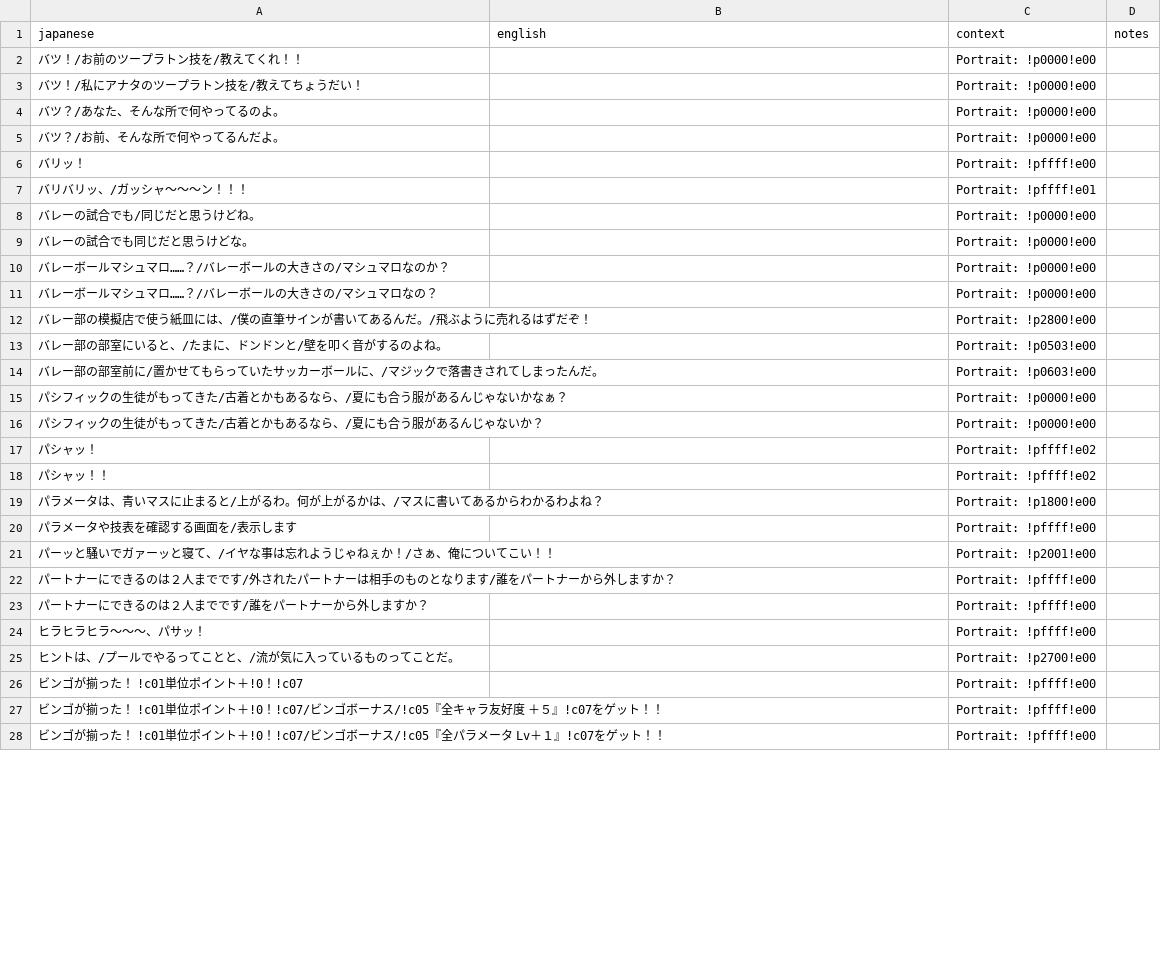
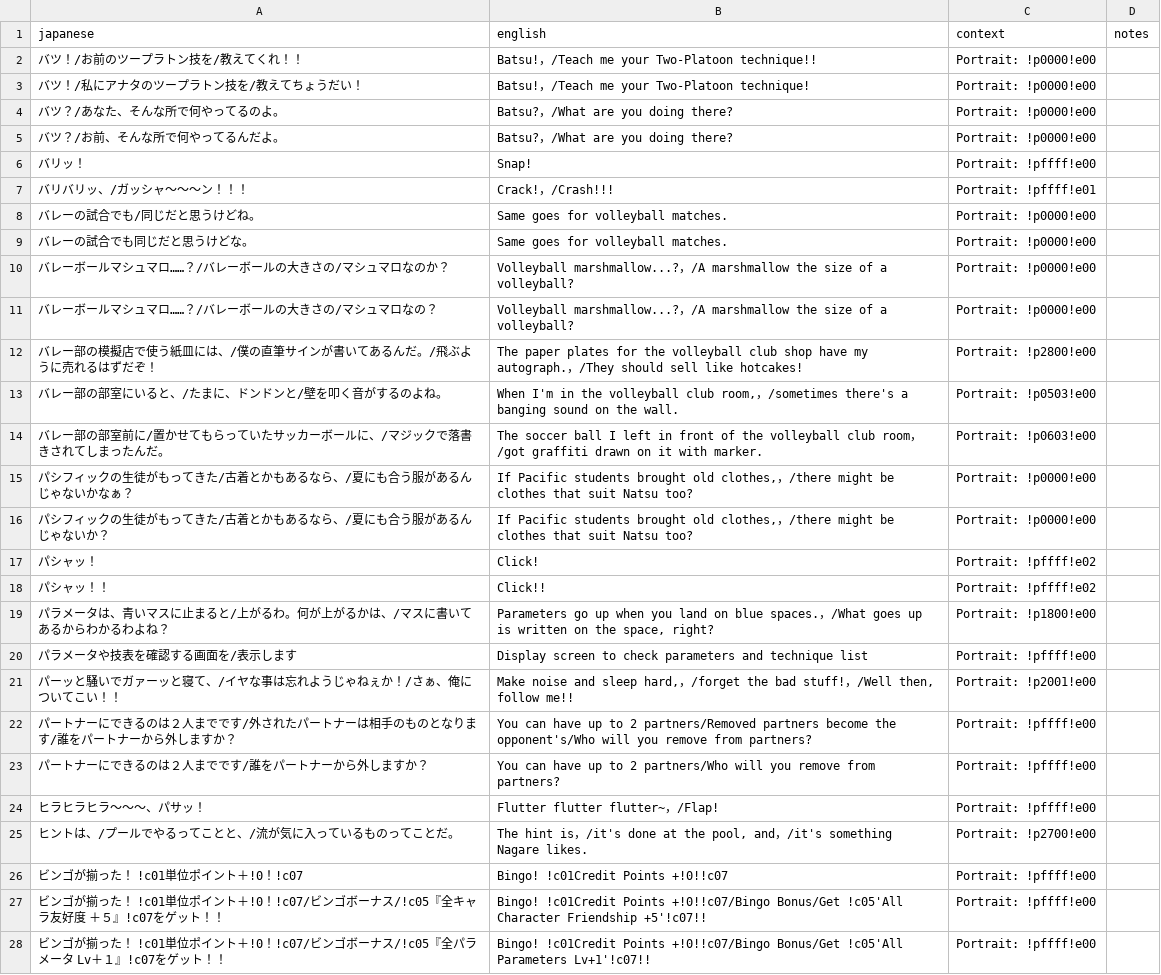
Before and after one commit to billymonks/nekketsu-nikki-eng, a CSV file: translations/mgdata_62_63_batches/mgdata_62_63_batch_050.csv, drawn as a sheet; only a part is shown; the diff covers the shown part only.

```diff
--- a/translations/mgdata_62_63_batches/mgdata_62_63_batch_050.csv
+++ b/translations/mgdata_62_63_batches/mgdata_62_63_batch_050.csv
@@ -1,28 +1,28 @@
 "japanese","english","context","notes"
-"バツ！/お前のツープラトン技を/教えてくれ！！","","Portrait: !p0000!e00",""
-"バツ！/私にアナタのツープラトン技を/教えてちょうだい！","","Portrait: !p0000!e00",""
-"バツ？/あなた、そんな所で何やってるのよ。","","Portrait: !p0000!e00",""
-"バツ？/お前、そんな所で何やってるんだよ。","","Portrait: !p0000!e00",""
-"バリッ！","","Portrait: !pffff!e00",""
-"バリバリッ、/ガッシャ〜〜〜ン！！！","","Portrait: !pffff!e01",""
-"バレーの試合でも/同じだと思うけどね。","","Portrait: !p0000!e00",""
-"バレーの試合でも同じだと思うけどな。","","Portrait: !p0000!e00",""
-"バレーボールマシュマロ……？/バレーボールの大きさの/マシュマロなのか？","","Portrait: !p0000!e00",""
-"バレーボールマシュマロ……？/バレーボールの大きさの/マシュマロなの？","","Portrait: !p0000!e00",""
-"バレー部の模擬店で使う紙皿には、/僕の直筆サインが書いてあるんだ。/飛ぶように売れるはずだぞ！","","Portrait: !p2800!e00",""
-"バレー部の部室にいると、/たまに、ドンドンと/壁を叩く音がするのよね。","","Portrait: !p0503!e00",""
-"バレー部の部室前に/置かせてもらっていたサッカーボールに、/マジックで落書きされてしまったんだ。","","Portrait: !p0603!e00",""
-"パシフィックの生徒がもってきた/古着とかもあるなら、/夏にも合う服があるんじゃないかなぁ？","","Portrait: !p0000!e00",""
-"パシフィックの生徒がもってきた/古着とかもあるなら、/夏にも合う服があるんじゃないか？","","Portrait: !p0000!e00",""
-"パシャッ！","","Portrait: !pffff!e02",""
-"パシャッ！！","","Portrait: !pffff!e02",""
-"パラメータは、青いマスに止まると/上がるわ。何が上がるかは、/マスに書いてあるからわかるわよね？","","Portrait: !p1800!e00",""
-"パラメータや技表を確認する画面を/表示します","","Portrait: !pffff!e00",""
-"パーッと騒いでガァーッと寝て、/イヤな事は忘れようじゃねぇか！/さぁ、俺についてこい！！","","Portrait: !p2001!e00",""
-"パートナーにできるのは２人までです/外されたパートナーは相手のものとなります/誰をパートナーから外しますか？","","Portrait: !pffff!e00",""
-"パートナーにできるのは２人までです/誰をパートナーから外しますか？","","Portrait: !pffff!e00",""
-"ヒラヒラヒラ〜〜〜、パサッ！","","Portrait: !pffff!e00",""
-"ヒントは、/プールでやるってことと、/流が気に入っているものってことだ。","","Portrait: !p2700!e00",""
-"ビンゴが揃った！　!c01単位ポイント＋!0！!c07","","Portrait: !pffff!e00",""
-"ビンゴが揃った！　!c01単位ポイント＋!0！!c07/ビンゴボーナス/!c05『全キャラ友好度　＋５』!c07をゲット！！","","Portrait: !pffff!e00",""
-"ビンゴが揃った！　!c01単位ポイント＋!0！!c07/ビンゴボーナス/!c05『全パラメータ　Lv＋１』!c07をゲット！！","","Portrait: !pffff!e00",""
+"バツ！/お前のツープラトン技を/教えてくれ！！","Batsu!，/Teach me your Two-Platoon technique!!","Portrait: !p0000!e00",""
+"バツ！/私にアナタのツープラトン技を/教えてちょうだい！","Batsu!，/Teach me your Two-Platoon technique!","Portrait: !p0000!e00",""
+"バツ？/あなた、そんな所で何やってるのよ。","Batsu?，/What are you doing there?","Portrait: !p0000!e00",""
+"バツ？/お前、そんな所で何やってるんだよ。","Batsu?，/What are you doing there?","Portrait: !p0000!e00",""
+"バリッ！","Snap!","Portrait: !pffff!e00",""
+"バリバリッ、/ガッシャ〜〜〜ン！！！","Crack!，/Crash!!!","Portrait: !pffff!e01",""
+"バレーの試合でも/同じだと思うけどね。","Same goes for volleyball matches.","Portrait: !p0000!e00",""
+"バレーの試合でも同じだと思うけどな。","Same goes for volleyball matches.","Portrait: !p0000!e00",""
+"バレーボールマシュマロ……？/バレーボールの大きさの/マシュマロなのか？","Volleyball marshmallow...?，/A marshmallow the size of a volleyball?","Portrait: !p0000!e00",""
+"バレーボールマシュマロ……？/バレーボールの大きさの/マシュマロなの？","Volleyball marshmallow...?，/A marshmallow the size of a volleyball?","Portrait: !p0000!e00",""
+"バレー部の模擬店で使う紙皿には、/僕の直筆サインが書いてあるんだ。/飛ぶように売れるはずだぞ！","The paper plates for the volleyball club shop have my autograph.，/They should sell like hotcakes!","Portrait: !p2800!e00",""
+"バレー部の部室にいると、/たまに、ドンドンと/壁を叩く音がするのよね。","When I'm in the volleyball club room,，/sometimes there's a banging sound on the wall.","Portrait: !p0503!e00",""
+"バレー部の部室前に/置かせてもらっていたサッカーボールに、/マジックで落書きされてしまったんだ。","The soccer ball I left in front of the volleyball club room，/got graffiti drawn on it with marker.","Portrait: !p0603!e00",""
+"パシフィックの生徒がもってきた/古着とかもあるなら、/夏にも合う服があるんじゃないかなぁ？","If Pacific students brought old clothes,，/there might be clothes that suit Natsu too?","Portrait: !p0000!e00",""
+"パシフィックの生徒がもってきた/古着とかもあるなら、/夏にも合う服があるんじゃないか？","If Pacific students brought old clothes,，/there might be clothes that suit Natsu too?","Portrait: !p0000!e00",""
+"パシャッ！","Click!","Portrait: !pffff!e02",""
+"パシャッ！！","Click!!","Portrait: !pffff!e02",""
+"パラメータは、青いマスに止まると/上がるわ。何が上がるかは、/マスに書いてあるからわかるわよね？","Parameters go up when you land on blue spaces.，/What goes up is written on the space, right?","Portrait: !p1800!e00",""
+"パラメータや技表を確認する画面を/表示します","Display screen to check parameters and technique list","Portrait: !pffff!e00",""
+"パーッと騒いでガァーッと寝て、/イヤな事は忘れようじゃねぇか！/さぁ、俺についてこい！！","Make noise and sleep hard,，/forget the bad stuff!，/Well then, follow me!!","Portrait: !p2001!e00",""
+"パートナーにできるのは２人までです/外されたパートナーは相手のものとなります/誰をパートナーから外しますか？","You can have up to 2 partners/Removed partners become the opponent's/Who will you remove from partners?","Portrait: !pffff!e00",""
+"パートナーにできるのは２人までです/誰をパートナーから外しますか？","You can have up to 2 partners/Who will you remove from partners?","Portrait: !pffff!e00",""
+"ヒラヒラヒラ〜〜〜、パサッ！","Flutter flutter flutter~，/Flap!","Portrait: !pffff!e00",""
+"ヒントは、/プールでやるってことと、/流が気に入っているものってことだ。","The hint is，/it's done at the pool, and，/it's something Nagare likes.","Portrait: !p2700!e00",""
+"ビンゴが揃った！　!c01単位ポイント＋!0！!c07","Bingo! !c01Credit Points +!0!!c07","Portrait: !pffff!e00",""
+"ビンゴが揃った！　!c01単位ポイント＋!0！!c07/ビンゴボーナス/!c05『全キャラ友好度　＋５』!c07をゲット！！","Bingo! !c01Credit Points +!0!!c07/Bingo Bonus/Get !c05'All Character Friendship +5'!c07!!","Portrait: !pffff!e00",""
+"ビンゴが揃った！　!c01単位ポイント＋!0！!c07/ビンゴボーナス/!c05『全パラメータ　Lv＋１』!c07をゲット！！","Bingo! !c01Credit Points +!0!!c07/Bingo Bonus/Get !c05'All Parameters Lv+1'!c07!!","Portrait: !pffff!e00",""
```
Also changed, not shown: 73 edited cells elsewhere in this file, translations/mgdata_62_63_batches/mgdata_62_63_batch_040.csv, translations/mgdata_62_63_batches/mgdata_62_63_batch_047.csv, 32 other files.
